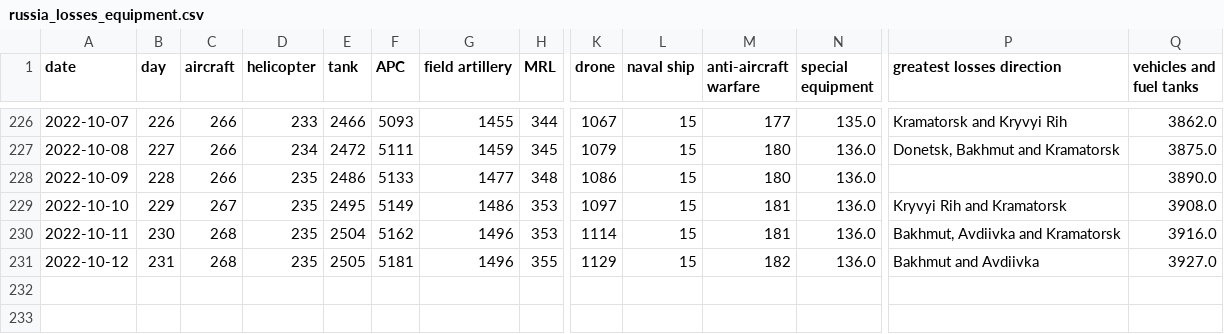
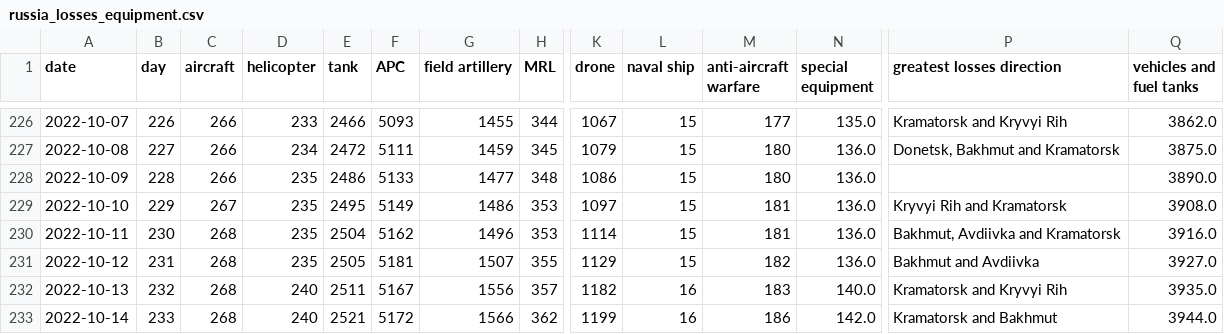
Before and after one commit to taw/open-source-adventures, a CSV file: docs/episode-29/tanks/russia_losses_equipment.csv, drawn as a sheet; only a part is shown, gaps mark what is left out; rows hold the shown columns only; the diff names each change by its address in the sheet, - before the commit and + after, or states it on an @@ line.

Commit message:
Data update

```diff
--- a/docs/episode-29/tanks/russia_losses_equipment.csv
+++ b/docs/episode-29/tanks/russia_losses_equipment.csv
-G231 (field artillery): 1496
+G231 (field artillery): 1507
+row 232: 2022-10-13 | 232 | 268 | 240 | 2511 | 5167 | 1556 | 357 | 1182 | 16 | 183 | 140.0 | Kramatorsk and Kryvyi Rih | 3935.0
+row 233: 2022-10-14 | 233 | 268 | 240 | 2521 | 5172 | 1566 | 362 | 1199 | 16 | 186 | 142.0 | Kramatorsk and Bakhmut | 3944.0
```
Also changed, not shown: docs/episode-30/russia_losses_equipment.982e4e03.csv, docs/episode-31/russia_losses_equipment.csv, 48 other files.
